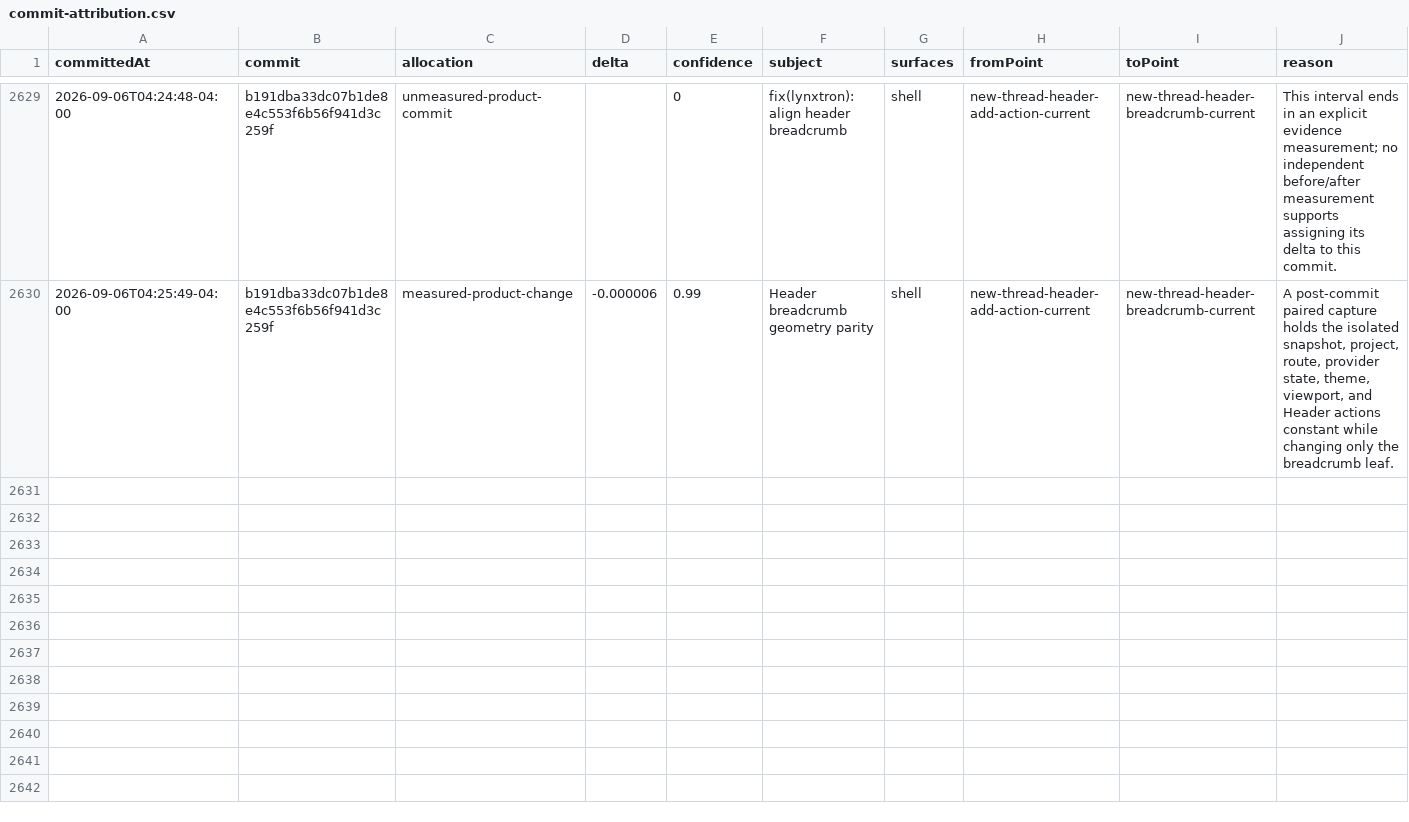
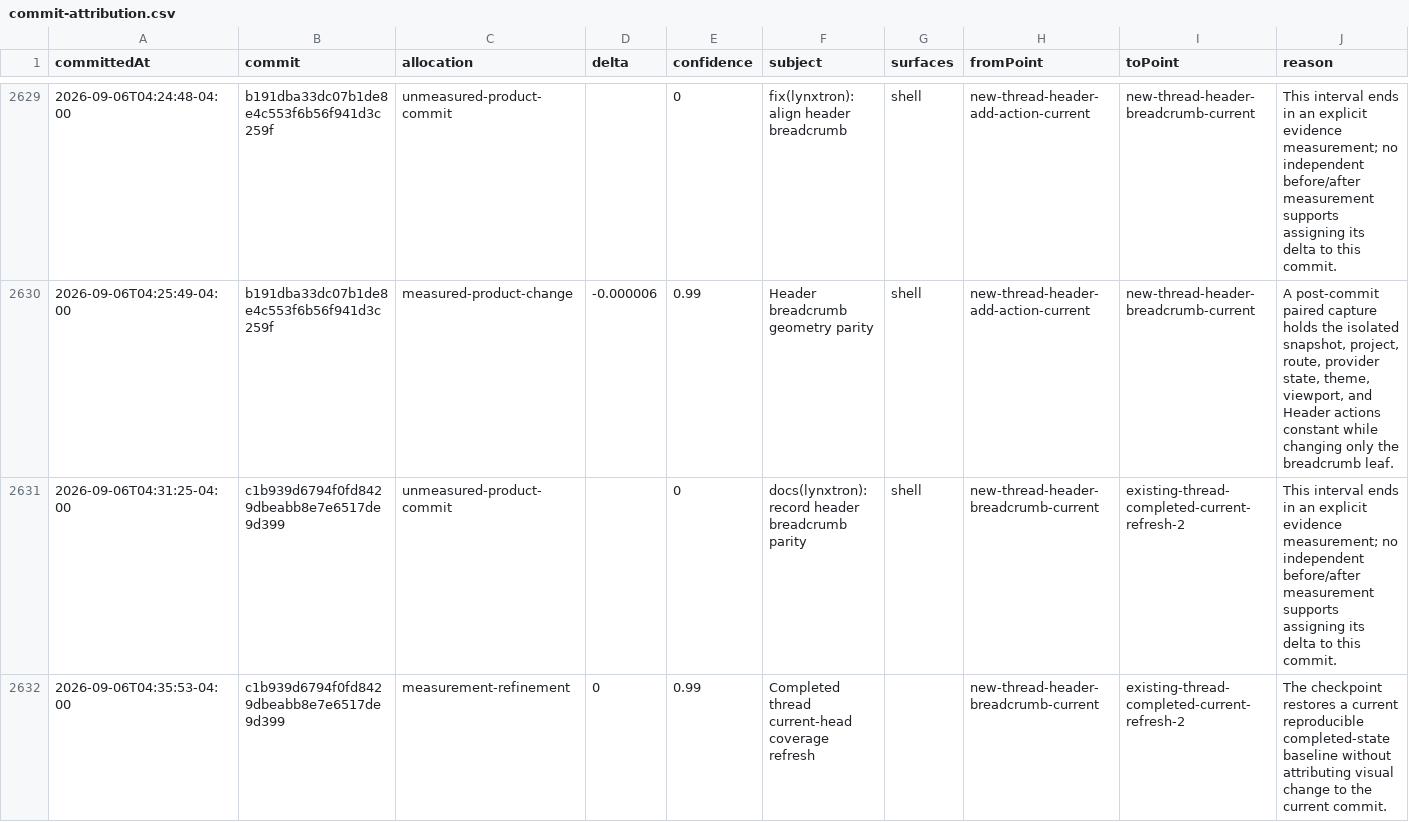
Before and after one commit to Huxpro/t3code-lynxtron, a CSV file: apps/lynxtron/reports/fidelity-loss/commit-attribution.csv, drawn as a sheet; only a part is shown, gaps mark what is left out.

Commit message:
docs(lynxtron): refresh completed thread coverage

```diff
--- a/apps/lynxtron/reports/fidelity-loss/commit-attribution.csv
+++ b/apps/lynxtron/reports/fidelity-loss/commit-attribution.csv
@@ -2630 +2630,3 @@ committedAt,commit,allocation,delta,confidence,subject,surfaces,fromPoint,toPoin
 2026-09-06T04:25:49-04:00,b191dba33dc07b1de8e4c553f6b56f941d3c259f,measured-product-change,-0.000006,0.99,Header breadcrumb geometry parity,shell,new-thread-header-add-action-current,new-thread-header-breadcrumb-current,"A post-commit paired capture holds the isolated snapshot, project, route, provider state, theme, viewport, and Header actions constant while changing only the breadcrumb leaf."
+2026-09-06T04:31:25-04:00,c1b939d6794f0fd8429dbeabb8e7e6517de9d399,unmeasured-product-commit,,0,docs(lynxtron): record header breadcrumb parity,shell,new-thread-header-breadcrumb-current,existing-thread-completed-current-refresh-2,This interval ends in an explicit evidence measurement; no independent before/after measurement supports assigning its delta to this commit.
+2026-09-06T04:35:53-04:00,c1b939d6794f0fd8429dbeabb8e7e6517de9d399,measurement-refinement,0,0.99,Completed thread current-head coverage refresh,,new-thread-header-breadcrumb-current,existing-thread-completed-current-refresh-2,The checkpoint restores a current reproducible completed-state baseline without attributing visual change to the current commit.
```
Also changed, not shown: apps/lynxtron/reports/fidelity-loss/history.csv, 4 other files.
